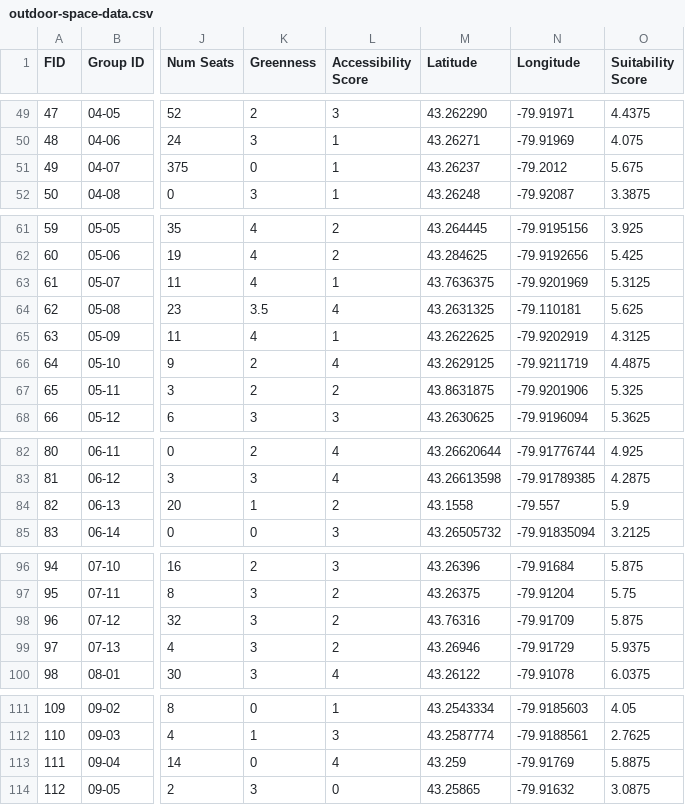
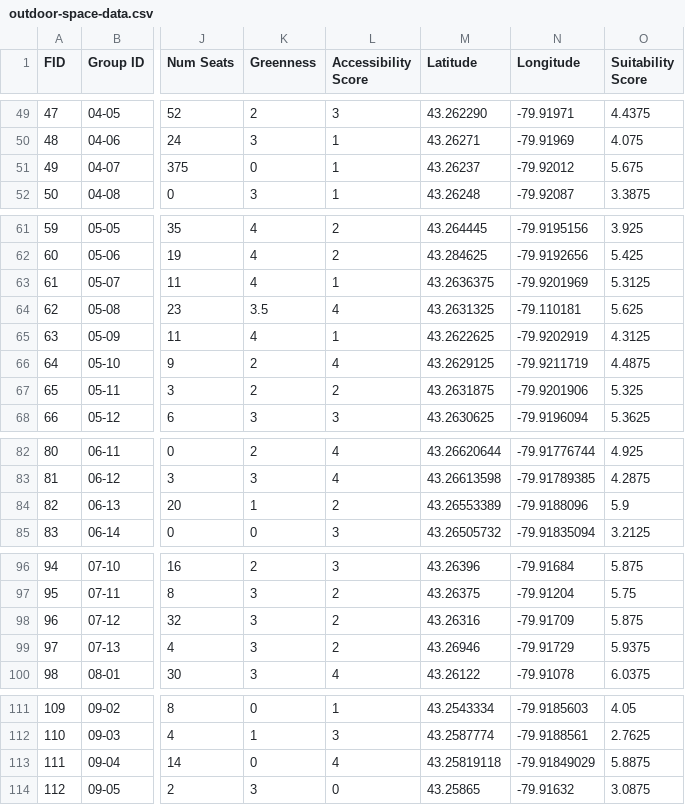
Before and after one commit to jasonbrodeur/SHAD-mapping, a CSV file: data/outdoor-space-data.csv, drawn as a sheet; only a part is shown, gaps mark what is left out; the diff covers the shown part only; the diff names each change by its address in the sheet, - before the commit and + after, or states it on an @@ line.

Commit message:
Update outdoor-space-data.csv

```diff
--- a/data/outdoor-space-data.csv
+++ b/data/outdoor-space-data.csv
-N51 (Longitude): -79.2012
+N51 (Longitude): -79.92012
-M63 (Latitude): 43.7636375
+M63 (Latitude): 43.2636375
-M67 (Latitude): 43.8631875
+M67 (Latitude): 43.2631875
-M84 (Latitude): 43.1558
+M84 (Latitude): 43.26553389
-N84 (Longitude): -79.557
+N84 (Longitude): -79.9188096
-M98 (Latitude): 43.76316
+M98 (Latitude): 43.26316
-M113 (Latitude): 43.259
+M113 (Latitude): 43.25819118
-N113 (Longitude): -79.91769
+N113 (Longitude): -79.91849029
```
Also changed, not shown: 2 edited cells elsewhere in this file.
